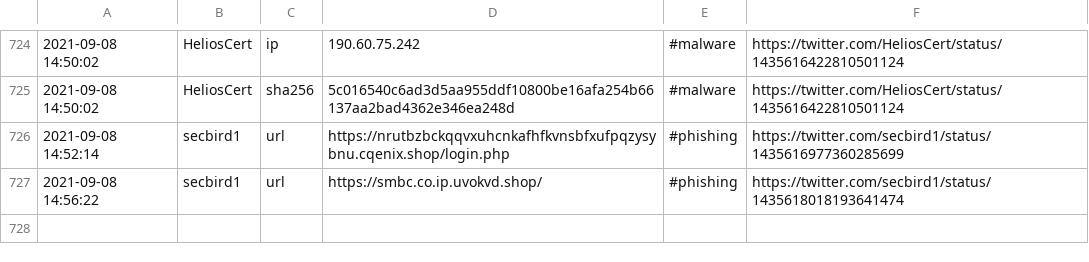
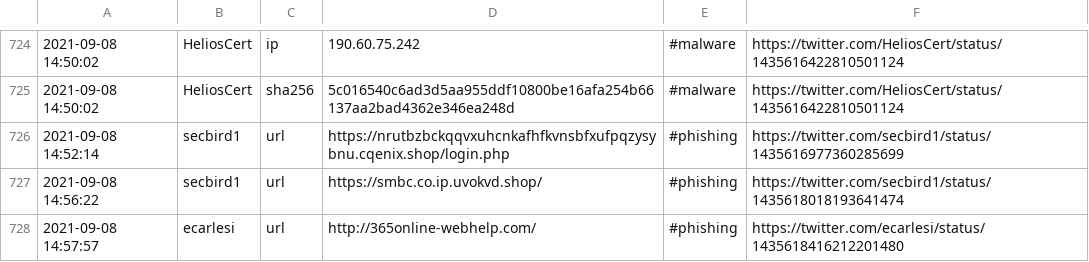
Before and after one commit to 0xT11/TweetFeed, a CSV file: Sep_2021/20210908.csv, drawn as a sheet; only a part is shown, gaps mark what is left out; the diff names each change by its address in the sheet, - before the commit and + after, or states it on an @@ line.

```diff
--- a/Sep_2021/20210908.csv
+++ b/Sep_2021/20210908.csv
+row 728: 2021-09-08 14:57:57 | ecarlesi | url | http://365online-webhelp.com/ | #phishing | https://twitter.com/ecarlesi/status/1435618416212201480
```
Also changed, not shown: today.csv, week.csv, 3 other files.
